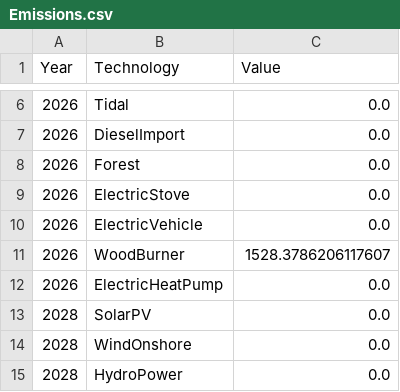
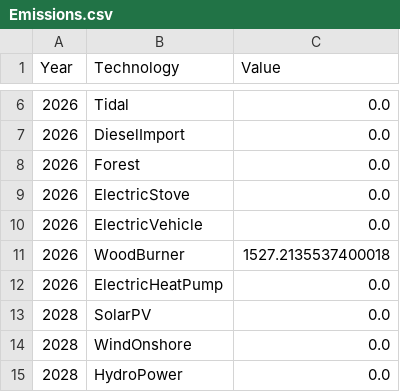
Before and after one commit to TahaAhmedSiddiqui/Energy-Modelling---Isle-of-Eigg, a CSV file: 3. Future Scenario - Electrified/3. Output/Emissions.csv, drawn as a sheet; only a part is shown, gaps mark what is left out; the diff covers the shown part only.

```diff
--- a/3. Future Scenario - Electrified/3. Output/Emissions.csv
+++ b/3. Future Scenario - Electrified/3. Output/Emissions.csv
@@ -10,3 +10,3 @@ Year,Technology,Value
 2026,ElectricVehicle,0.0
-2026,WoodBurner,1528.3786206117607
+2026,WoodBurner,1527.2135537400018
 2026,ElectricHeatPump,0.0
```
Also changed, not shown: 5 edited cells elsewhere in this file, 3. Future Scenario - Electrified/3. Output/AverageVariableCostTimeseries.csv, 3. Future Scenario - Electrified/3. Output/Capacity.csv, 8 other files.
